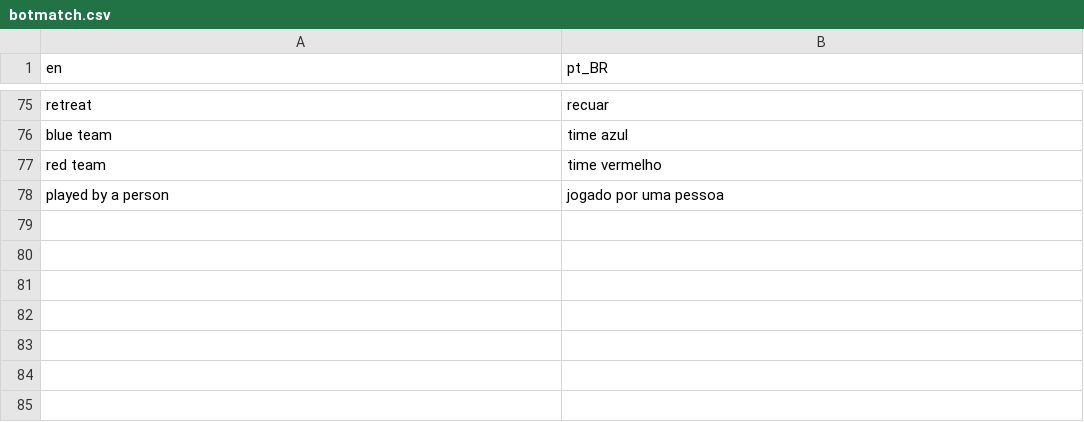
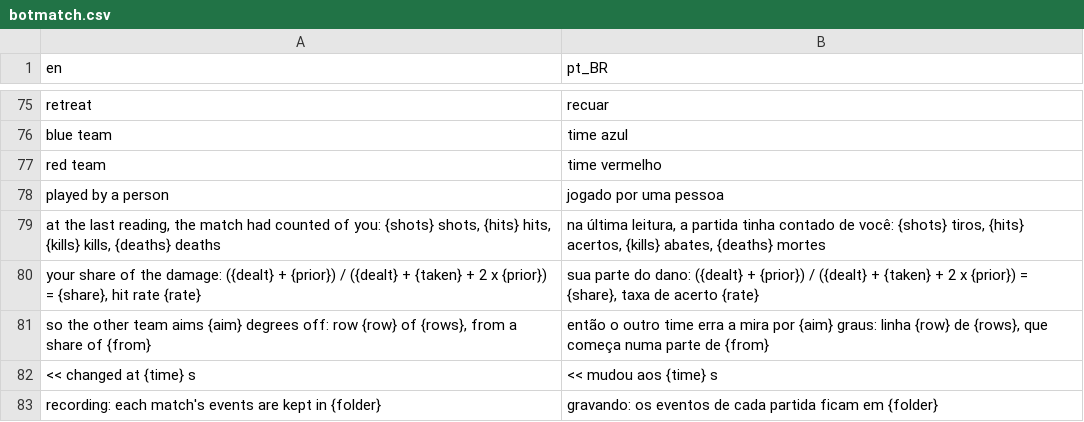
Before and after one commit to boscocp/game-ai-kit, a CSV file: godot/locale/botmatch.csv, drawn as a sheet; only a part is shown, gaps mark what is left out; the diff names each change by its address in the sheet, - before the commit and + after, or states it on an @@ line.

Commit message:
feat: T100, the bot match reads how well you play (wave 121) (#62)
* feat: T100, the bot match reads how well you play (wave 121)

PlayerModel counts the played bot's shots, hits, kills, deaths and damage
during one match. MatchDifficulty reads the share of the damage dealt, a
Beta mean with a fixed prior, every ten seconds through a fixed table in
rules.json, and sets the other team's aim_error. With it: a Python twin,
vectors, an event log kept only under -- --record, N14 in
check_no_training.py, and the measurement on docs/godot/botmatch.md.

* fix: T100 review -- N14 reach, the knob on a change of seat (wave 121)

N14 now also reads every script naming MatchDifficulty and refuses any
file read in its targets, and the scripts that check the model are handed
their vectors and logs by readers that hold none. BotMatch.seat_person
moves the knob at once when the person gives a bot back or changes side.
The event log carries its table and last step, and a suite replays one
read back from disk. The page calls N14 a net, with the review record.

```diff
--- a/godot/locale/botmatch.csv
+++ b/godot/locale/botmatch.csv
+row 79: at the last reading, the match had counted of you: {shots} shots, {hits} hits, {kills} kills, {deaths} deaths | na última leitura, a partida tinha contado de você: {shots} tiros, {hits} acertos, {kills} abates, {deaths} mortes
+row 80: your share of the damage: ({dealt} + {prior}) / ({dealt} + {taken} + 2 x {prior}) = {share}, hit rate {rate} | sua parte do dano: ({dealt} + {prior}) / ({dealt} + {taken} + 2 x {prior}) = {share}, taxa de acerto {rate}
+row 81: so the other team aims {aim} degrees off: row {row} of {rows}, from a share of {from} | então o outro time erra a mira por {aim} graus: linha {row} de {rows}, que começa numa parte de {from}
+row 82: << changed at {time} s | << mudou aos {time} s
+row 83: recording: each match's events are kept in {folder} | gravando: os eventos de cada partida ficam em {folder}
```
Also changed, not shown: 51 other files.
